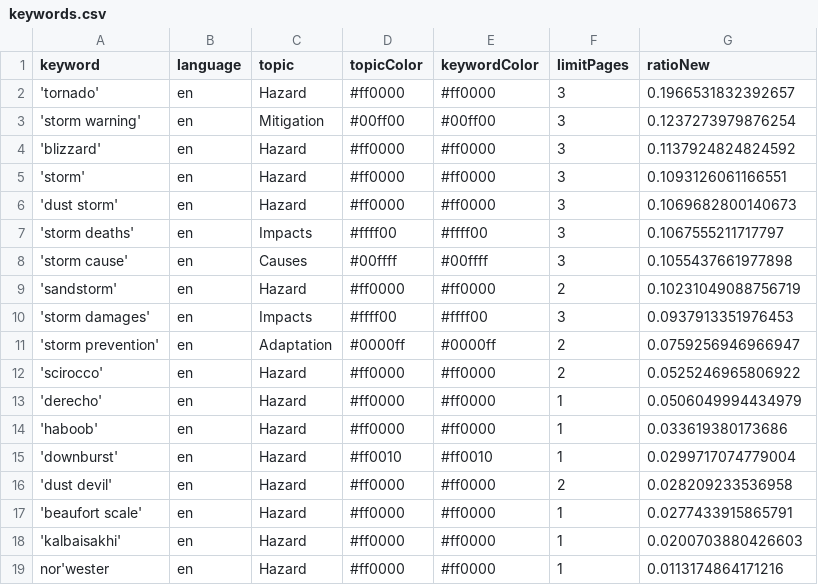
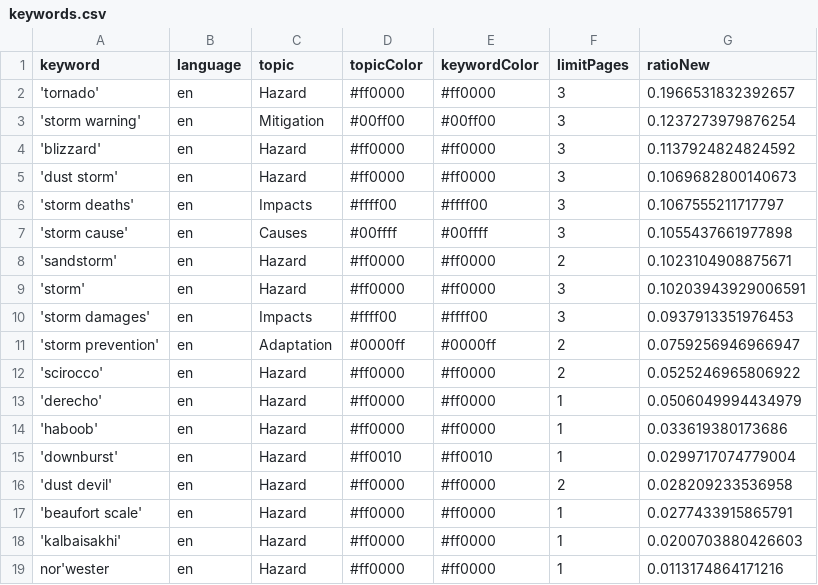
Before and after one commit to friedhumb-news/stormIsComing, a CSV file: keywords.csv, drawn as a sheet.

```diff
--- a/keywords.csv
+++ b/keywords.csv
@@ -4,3 +4,2 @@ keyword,language,topic,topicColor,keywordColor,limitPages,ratioNew
 'blizzard',en,Hazard,#ff0000,#ff0000,3,0.1137924824824592
-'storm',en,Hazard,#ff0000,#ff0000,3,0.1093126061166551
 'dust storm',en,Hazard,#ff0000,#ff0000,3,0.1069682800140673
@@ -8,3 +7,4 @@ keyword,language,topic,topicColor,keywordColor,limitPages,ratioNew
 'storm cause',en,Causes,#00ffff,#00ffff,3,0.1055437661977898
-'sandstorm',en,Hazard,#ff0000,#ff0000,2,0.10231049088756719
+'sandstorm',en,Hazard,#ff0000,#ff0000,2,0.1023104908875671
+'storm',en,Hazard,#ff0000,#ff0000,3,0.10203943929006591
 'storm damages',en,Impacts,#ffff00,#ffff00,3,0.0937913351976453
```
Also changed, not shown: csv/news_2026_05.csv, 2 other files.
